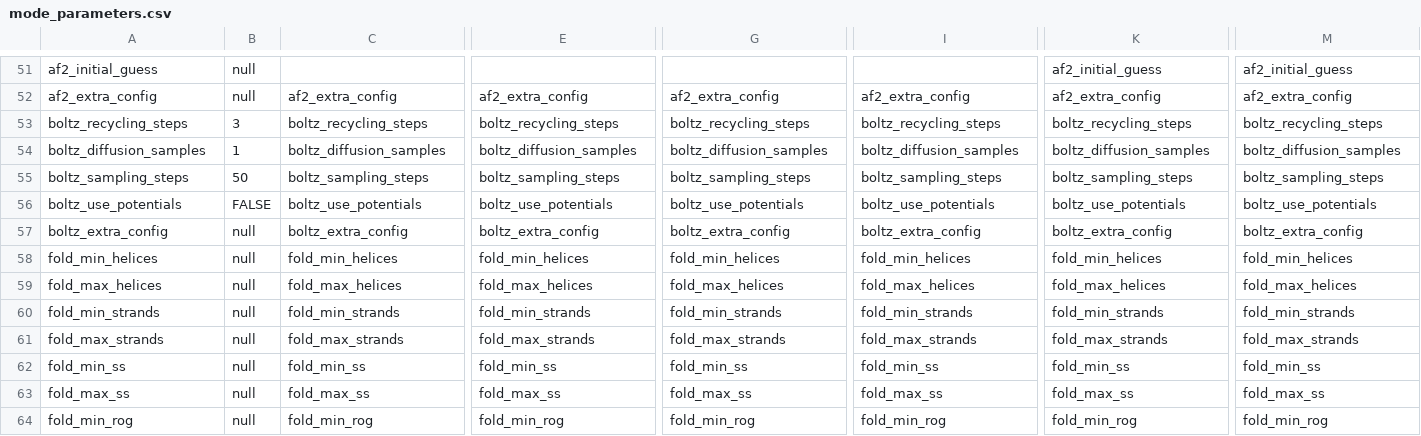
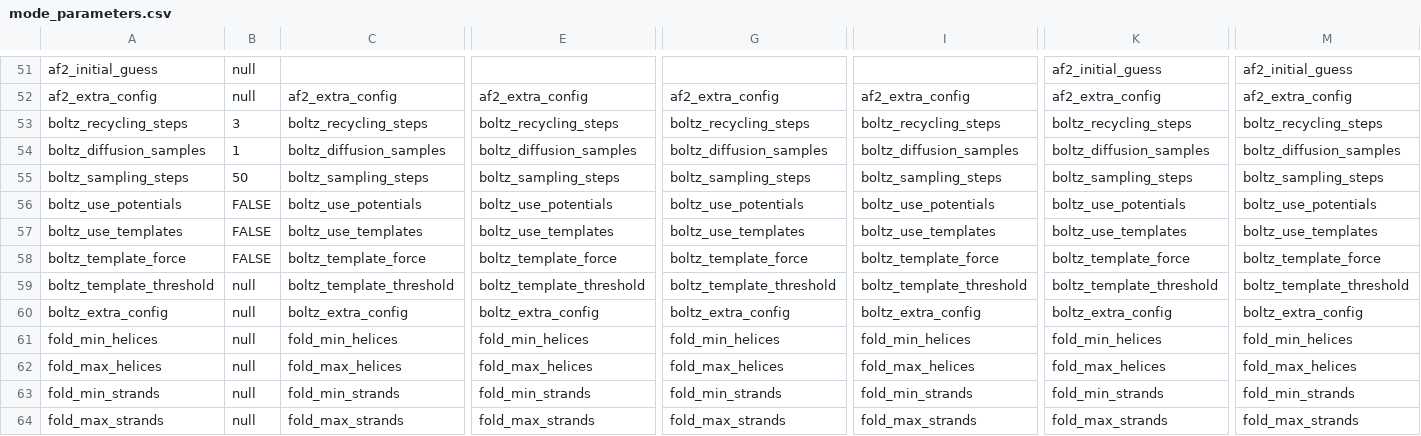
Before and after one commit to PapenfussLab/proteindj, a CSV file: schemas/mode_parameters.csv, drawn as a sheet; only a part is shown, gaps mark what is left out; the shorter side is filled out with more unchanged rows; rows hold the shown columns only; the diff names each change by its address in the sheet, - before the commit and + after, or states it on an @@ line.

Commit message:
Chore: Updated nextflow schema with template parameters

```diff
--- a/schemas/mode_parameters.csv
+++ b/schemas/mode_parameters.csv
+row 57: boltz_use_templates | FALSE | boltz_use_templates | boltz_use_templates | boltz_use_templates | boltz_use_templates | boltz_use_templates | boltz_use_templates
+row 58: boltz_template_force | FALSE | boltz_template_force | boltz_template_force | boltz_template_force | boltz_template_force | boltz_template_force | boltz_template_force
+row 59: boltz_template_threshold | null | boltz_template_threshold | boltz_template_threshold | boltz_template_threshold | boltz_template_threshold | boltz_template_threshold | boltz_template_threshold
```
Also changed, not shown: 14 other files.
